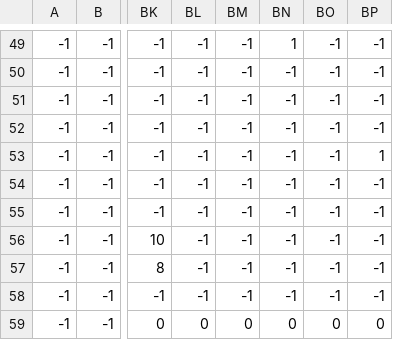
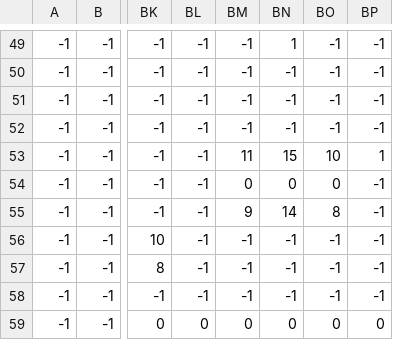
Before and after one commit to DavidFernandezUD/Proyecto-Programacion_3, a CSV file: src/main/res/maps/Map3/Map_3_Collisions.csv, drawn as a sheet; only a part is shown, gaps mark what is left out; the diff names each change by its address in the sheet, - before the commit and + after, or states it on an @@ line.

Commit message:
collisions fix 1

```diff
--- a/src/main/res/maps/Map3/Map_3_Collisions.csv
+++ b/src/main/res/maps/Map3/Map_3_Collisions.csv
-BM53: -1
+BM53: 11
-BN53: -1
+BN53: 15
-BO53: -1
+BO53: 10
-BM54: -1
+BM54: 0
-BN54: -1
+BN54: 0
-BO54: -1
+BO54: 0
-BM55: -1
+BM55: 9
-BN55: -1
+BN55: 14
-BO55: -1
+BO55: 8
```
